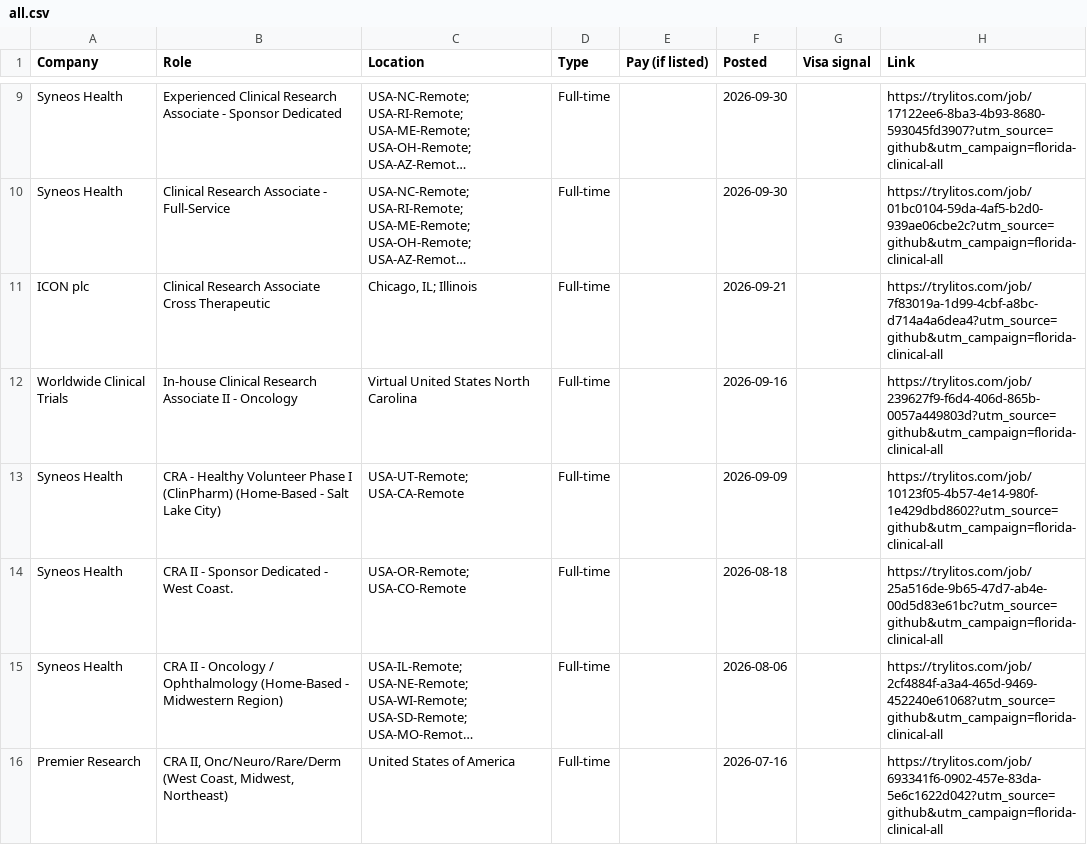
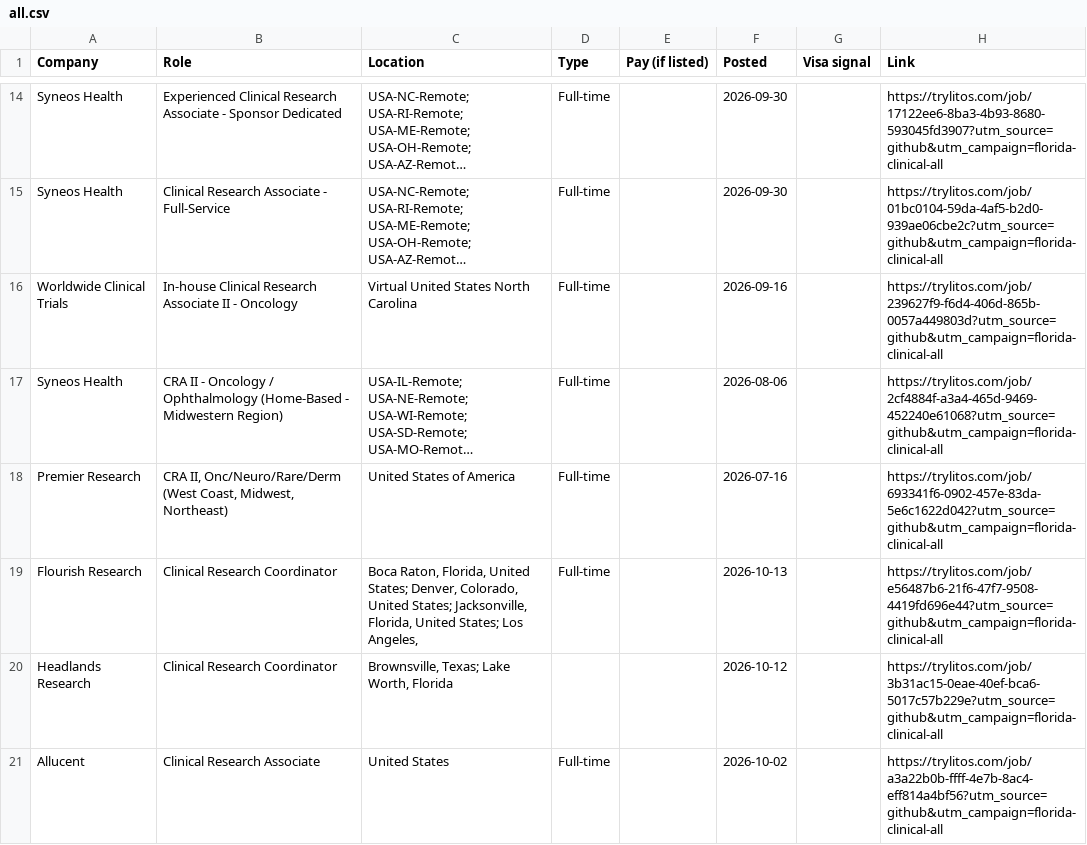
Before and after one commit to mehek-builds/Florida-Clinical-Research-Jobs, a CSV file: csv/all.csv, drawn as a sheet; only a part is shown, gaps mark what is left out; the shorter side is filled out with more unchanged rows; long unchanged cells end in …; removed rows and columns are numbered as before the commit, all else as after; the diff covers the shown part only; the diff names each change by its address in the sheet, - before the commit and + after, or states it on an @@ line.

```diff
--- a/csv/all.csv
+++ b/csv/all.csv
-row 11: ICON plc | Clinical Research Associate Cross Therapeutic | Chicago, IL; Illinois | Full-time |  | 2026-09-21 |  | https://trylitos.com/job/7f83019a-1d99-4cbf-a8bc-d714a4a6dea4?utm_source=github&utm_campaign=florida-clinical-all
-row 13: Syneos Health | CRA - Healthy Volunteer Phase I (ClinPharm) (Home-Based - Salt Lake City) | USA-UT-Remote; USA-CA-Remote | Full-time |  | 2026-09-09 |  | https://trylitos.com/job/10123f05-4b57-4e14-980f-1e429dbd8602?utm_source=github&utm_campaign=florida-clinical-all
-row 14: Syneos Health | CRA II - Sponsor Dedicated - West Coast. | USA-OR-Remote; USA-CO-Remote | Full-time |  | 2026-08-18 |  | https://trylitos.com/job/25a516de-9b65-47d7-ab4e-00d5d83e61bc?utm_source=github&utm_campaign=florida-clinical-all
```
Also changed, not shown: 5 added rows and 2 removed rows elsewhere in this file, csv/remote-cra.csv, csv/rest-of-florida.csv, 4 other files.
